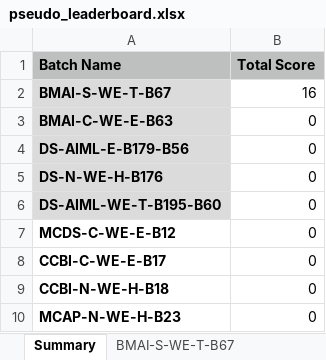
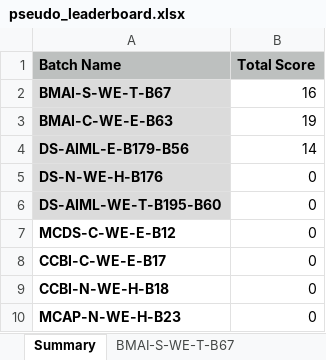
Before and after one commit to hcl-guvi-ds/hcl-guvi-ds.github.io, an Excel workbook: leaderboard/pseudo_leaderboard.xlsx, sheet Summary, drawn as a sheet; values as stored, in another font and other column widths than the file's, no borders; charts and pictures not drawn; the diff names each change by its address in the sheet, - before the commit and + after, or states it on an @@ line.

Commit message:
updated the leaderboard

```diff
--- a/leaderboard/pseudo_leaderboard.xlsx (sheet Summary)
+++ b/leaderboard/pseudo_leaderboard.xlsx (sheet Summary)
-B3 (Total Score): 0
+B3 (Total Score): 19
-B4 (Total Score): 0
+B4 (Total Score): 14
```
